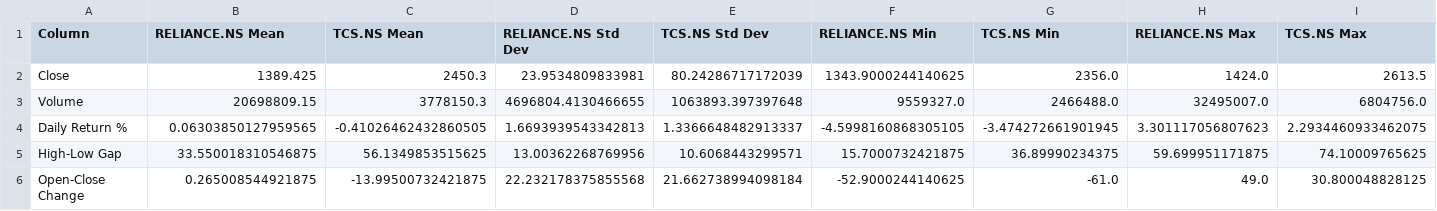
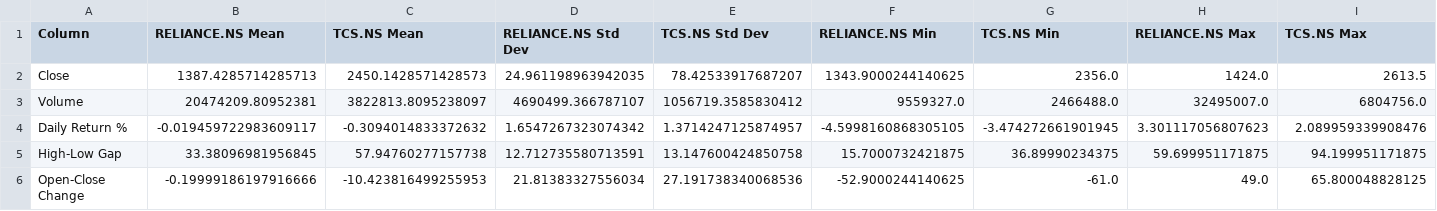
Before and after one commit to aryanyadavcoder/Pandas-project, a CSV file: stock_compare_output/RELIANCE.NS_vs_TCS.NS_1mo_1d_comparison_summary.csv, drawn as a sheet.

```diff
--- a/stock_compare_output/RELIANCE.NS_vs_TCS.NS_1mo_1d_comparison_summary.csv
+++ b/stock_compare_output/RELIANCE.NS_vs_TCS.NS_1mo_1d_comparison_summary.csv
@@ -1,6 +1,6 @@
 Column,RELIANCE.NS Mean,TCS.NS Mean,RELIANCE.NS Std Dev,TCS.NS Std Dev,RELIANCE.NS Min,TCS.NS Min,RELIANCE.NS Max,TCS.NS Max
-Close,1389.425,2450.3,23.9534809833981,80.24286717172039,1343.9000244140625,2356.0,1424.0,2613.5
-Volume,20698809.15,3778150.3,4696804.4130466655,1063893.397397648,9559327.0,2466488.0,32495007.0,6804756.0
-Daily Return %,0.06303850127959565,-0.41026462432860505,1.6693939543342813,1.3366648482913337,-4.5998160868305105,-3.474272661901945,3.301117056807623,2.2934460933462075
-High-Low Gap,33.550018310546875,56.1349853515625,13.00362268769956,10.6068443299571,15.7000732421875,36.89990234375,59.699951171875,74.10009765625
-Open-Close Change,0.265008544921875,-13.99500732421875,22.232178375855568,21.662738994098184,-52.9000244140625,-61.0,49.0,30.800048828125
+Close,1387.4285714285713,2450.1428571428573,24.961198963942035,78.42533917687207,1343.9000244140625,2356.0,1424.0,2613.5
+Volume,20474209.80952381,3822813.8095238097,4690499.366787107,1056719.3585830412,9559327.0,2466488.0,32495007.0,6804756.0
+Daily Return %,-0.019459722983609117,-0.3094014833372632,1.6547267323074342,1.3714247125874957,-4.5998160868305105,-3.474272661901945,3.301117056807623,2.089959339908476
+High-Low Gap,33.38096981956845,57.94760277157738,12.712735580713591,13.147600424850758,15.7000732421875,36.89990234375,59.699951171875,94.199951171875
+Open-Close Change,-0.19999186197916666,-10.423816499255953,21.81383327556034,27.191738340068536,-52.9000244140625,-61.0,49.0,65.800048828125
```
Also changed, not shown: stock_compare_output/RELIANCE.NS_1mo_1d_raw.csv, stock_compare_output/RELIANCE.NS_vs_TCS.NS_1mo_1d_statistics.csv, 41 other files.
